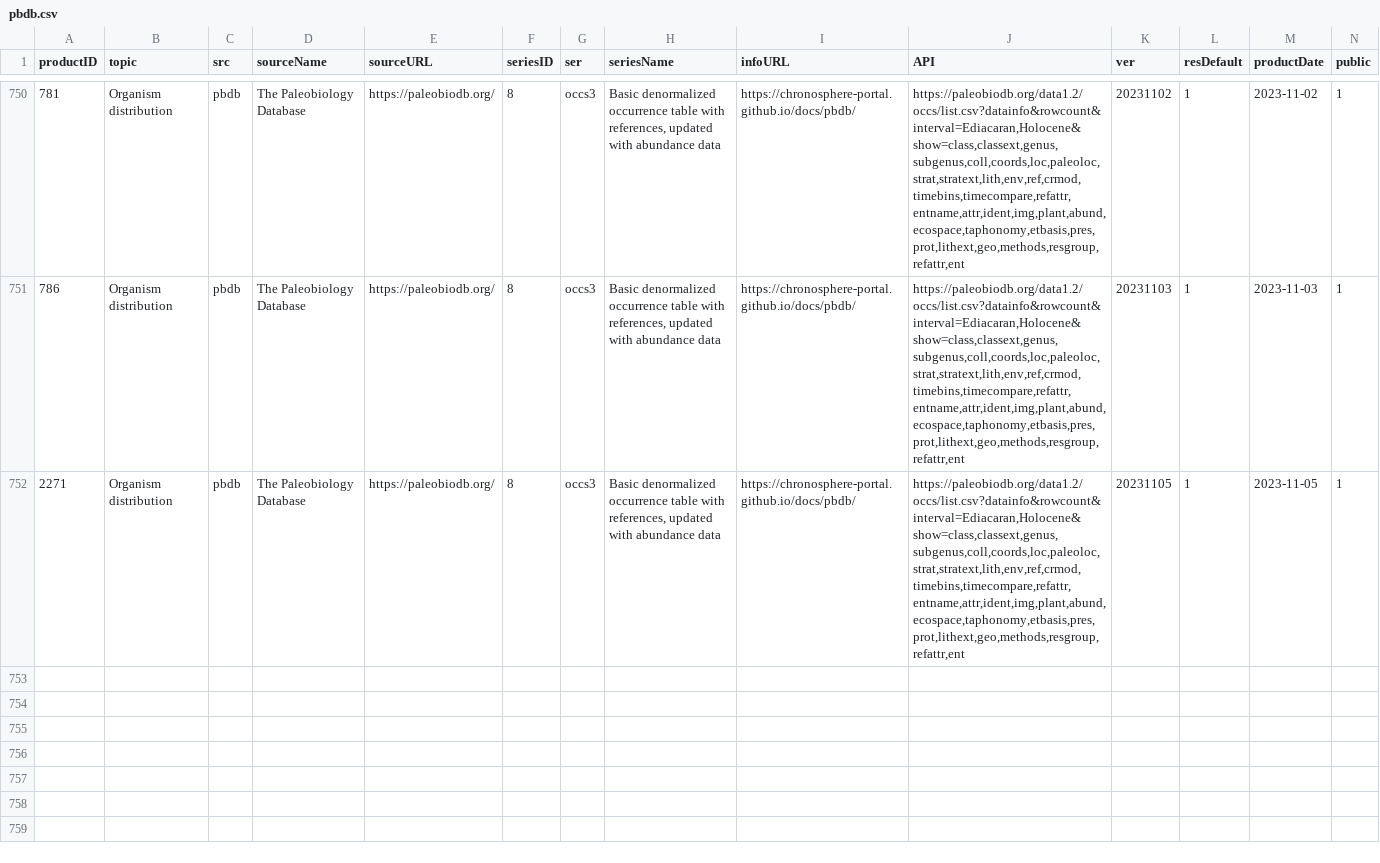
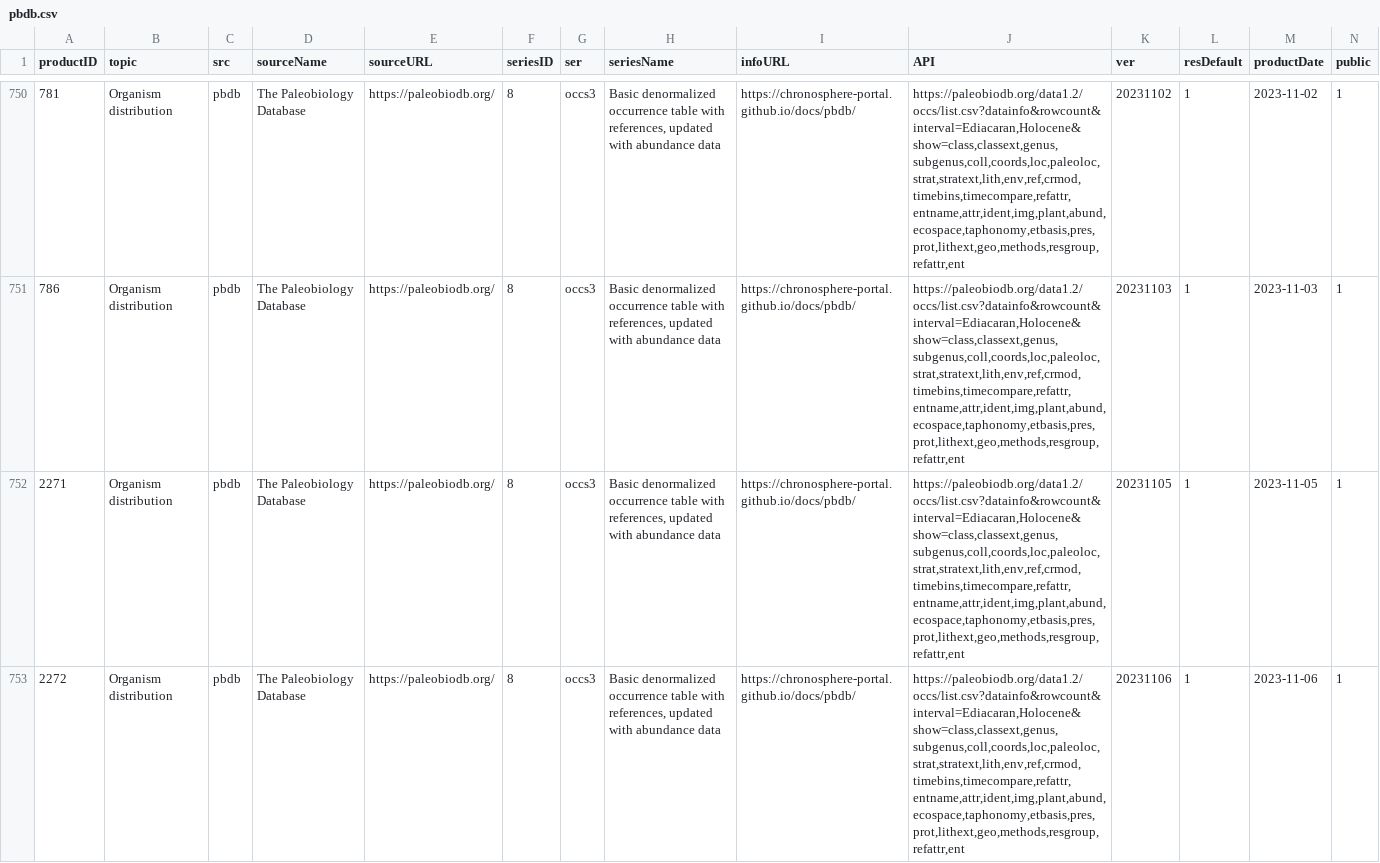
Before and after one commit to chronosphere-info/chrono_arch_2, a CSV file: users/public/R/pbdb.csv, drawn as a sheet; only a part is shown, gaps mark what is left out; rows hold the shown columns only; the diff names each change by its address in the sheet, - before the commit and + after, or states it on an @@ line.

Commit message:
Update to version 20231106_b144

```diff
--- a/users/public/R/pbdb.csv
+++ b/users/public/R/pbdb.csv
+row 753: 2272 | Organism distribution | pbdb | The Paleobiology Database | https://paleobiodb.org/ | 8 | occs3 | Basic denormalized occurrence table with references, updated with abundance data | https://chronosphere-portal.github.io/docs/pbdb/ | https://paleobiodb.org/data1.2/occs/list.csv?datainfo&rowcount&interval=Ediacaran,Holocene&show=class,classext,genus,subgenus,coll,coords,loc,paleoloc,strat,stratext,lith,env,ref,crmod,timebins,timecompare,refattr,entname,attr,ident,img,plant,abund,ecospace,taphonomy,etbasis,pres,prot,lithext,geo,methods,resgroup,refattr,ent | 20231106 | 1 | 2023-11-06 | 1
```
Also changed, not shown: users/public/R/subguide.csv, 1 other file.
